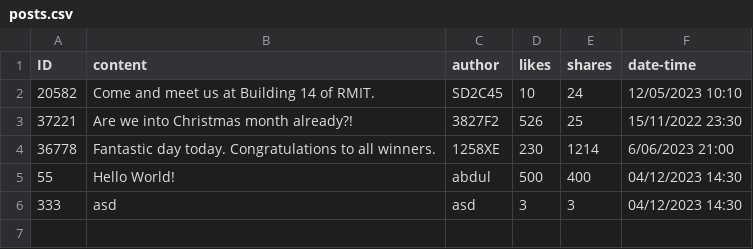
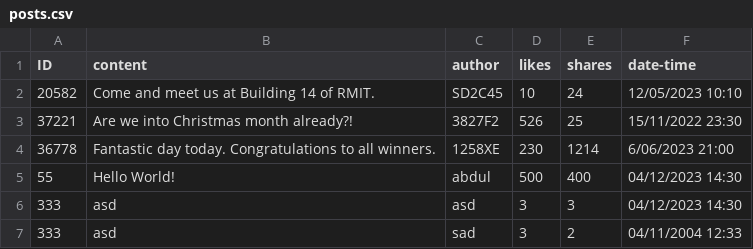
Before and after one commit to D7oMxB52/Data-Analytics-Hub, a CSV file: app/src/main/java/com/example/app/posts.csv, drawn as a sheet; the diff names each change by its address in the sheet, - before the commit and + after, or states it on an @@ line.

```diff
--- a/app/src/main/java/com/example/app/posts.csv
+++ b/app/src/main/java/com/example/app/posts.csv
+row 7: 333 | asd | sad | 3 | 2 | 04/11/2004 12:33
```
Also changed, not shown: 9 other files.
